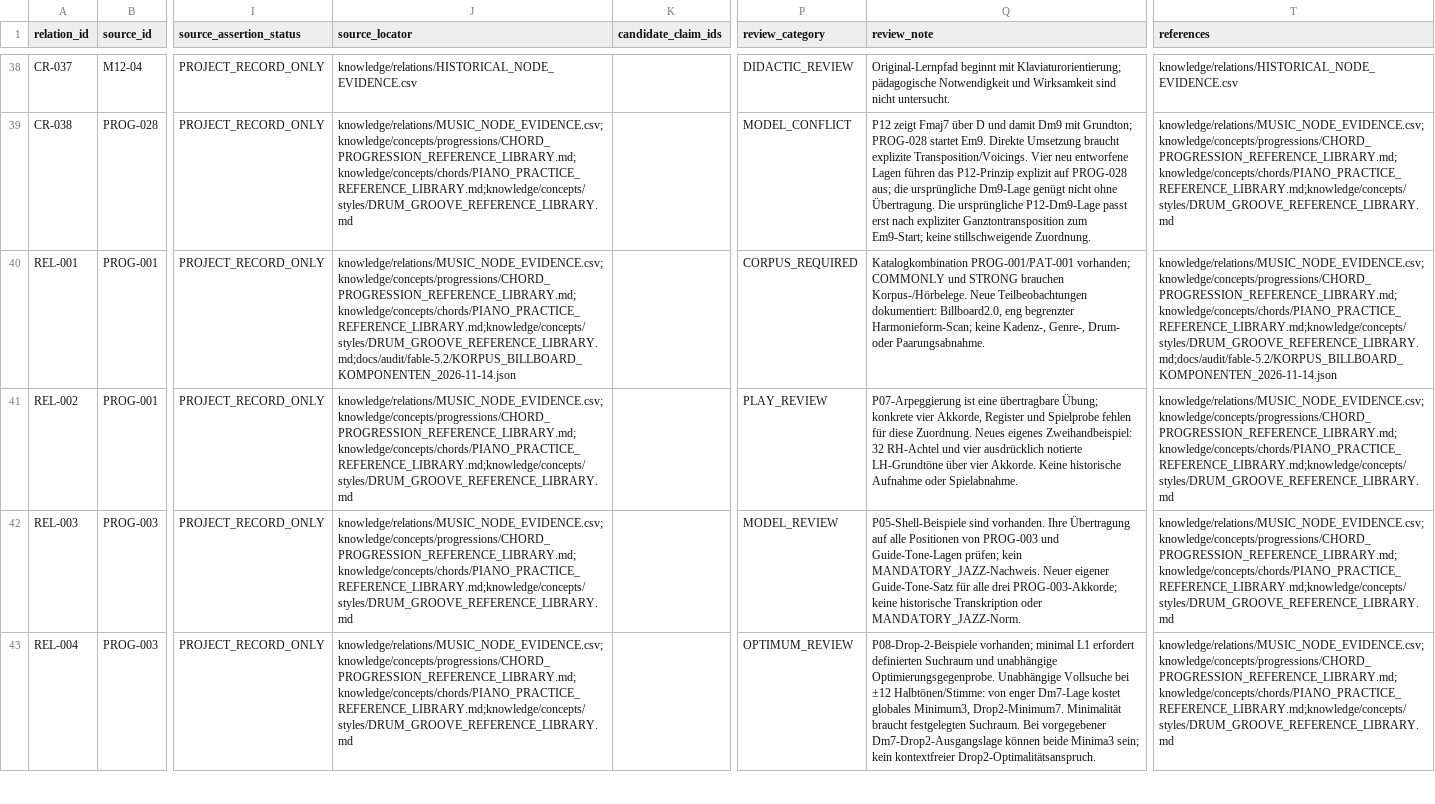
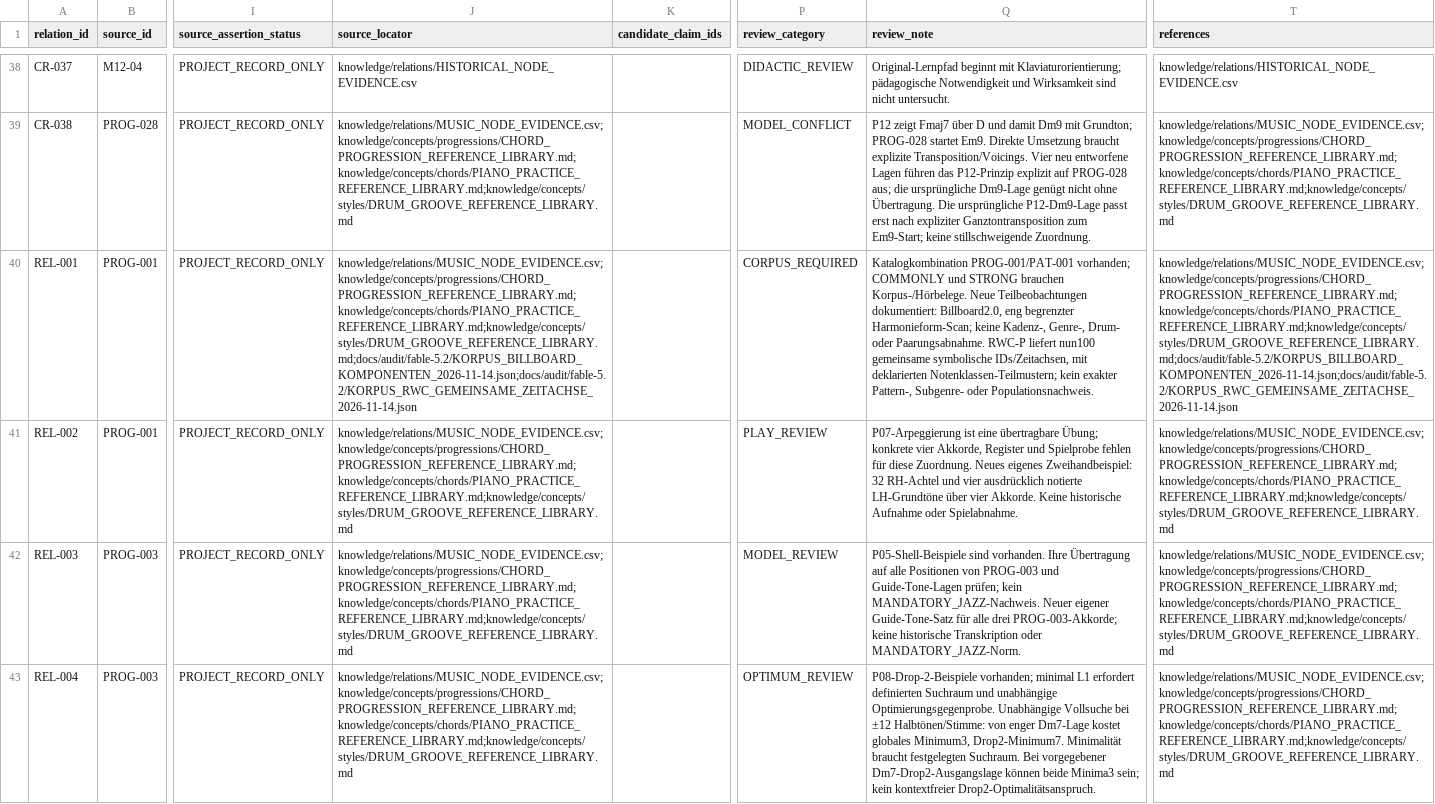
Before and after one commit to n05a-design/steps, a CSV file: knowledge/relations/GRAPH_AUDIT_MATRIX.csv, drawn as a sheet; only a part is shown, gaps mark what is left out; the diff covers the shown part only; the diff names each change by its address in the sheet, - before the commit and + after, or states it on an @@ line.

Commit message:
Audit aligned corpus components and scoped Garcia source evidence

```diff
--- a/knowledge/relations/GRAPH_AUDIT_MATRIX.csv
+++ b/knowledge/relations/GRAPH_AUDIT_MATRIX.csv
-J40 (source_locator): knowledge/relations/MUSIC_NODE_EVIDENCE.csv;knowledge/concepts/progressions/CHORD_PROGRESSION_REFERENCE_LIBRARY.md;knowledge/concepts/chords/PIANO_PRACTICE_REFERENCE_LIBRARY.md;knowledge/concepts/styles/DRUM_GROOVE_REFERENCE_LIBRARY.md;docs/audit/fable-5.2/KORPUS_BILLBOARD_KOMPONENTEN_2026-11-14.json
+J40 (source_locator): knowledge/relations/MUSIC_NODE_EVIDENCE.csv;knowledge/concepts/progressions/CHORD_PROGRESSION_REFERENCE_LIBRARY.md;knowledge/concepts/chords/PIANO_PRACTICE_REFERENCE_LIBRARY.md;knowledge/concepts/styles/DRUM_GROOVE_REFERENCE_LIBRARY.md;docs/audit/fable-5.2/KORPUS_BILLBOARD_KOMPONENTEN_2026-11-14.json;docs/audit/fable-5.2/KORPUS_RWC_GEMEINSAME_ZEITACHSE_2026-11-14.json
-Q40 (review_note): …oder Paarungsabnahme.
+Q40 (review_note): …oder Paarungsabnahme. RWC-P liefert nun100 gemeinsame symbolische IDs/Zeitachsen, mit deklarierten Notenklassen-Teilmustern; kein exakter Pattern-, Subgenre- oder Populationsnachweis.
-T40 (references): knowledge/relations/MUSIC_NODE_EVIDENCE.csv;knowledge/concepts/progressions/CHORD_PROGRESSION_REFERENCE_LIBRARY.md;knowledge/concepts/chords/PIANO_PRACTICE_REFERENCE_LIBRARY.md;knowledge/concepts/styles/DRUM_GROOVE_REFERENCE_LIBRARY.md;docs/audit/fable-5.2/KORPUS_BILLBOARD_KOMPONENTEN_2026-11-14.json
+T40 (references): knowledge/relations/MUSIC_NODE_EVIDENCE.csv;knowledge/concepts/progressions/CHORD_PROGRESSION_REFERENCE_LIBRARY.md;knowledge/concepts/chords/PIANO_PRACTICE_REFERENCE_LIBRARY.md;knowledge/concepts/styles/DRUM_GROOVE_REFERENCE_LIBRARY.md;docs/audit/fable-5.2/KORPUS_BILLBOARD_KOMPONENTEN_2026-11-14.json;docs/audit/fable-5.2/KORPUS_RWC_GEMEINSAME_ZEITACHSE_2026-11-14.json
```
Also changed, not shown: 43 edited cells elsewhere in this file, docs/audit/fable-5.2/GRAPH_FORTSETZUNG_58_2026-11-14.csv, docs/audit/fable-5.2/GRAPH_KORPUS_14_2026-11-14.csv, 18 other files.
